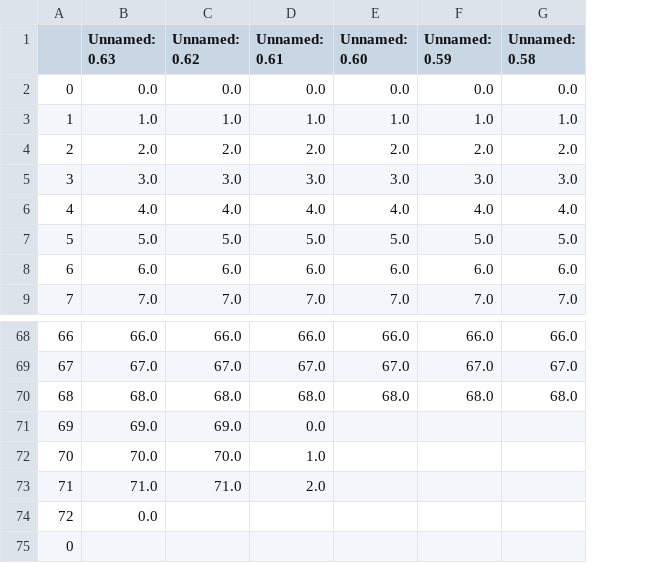
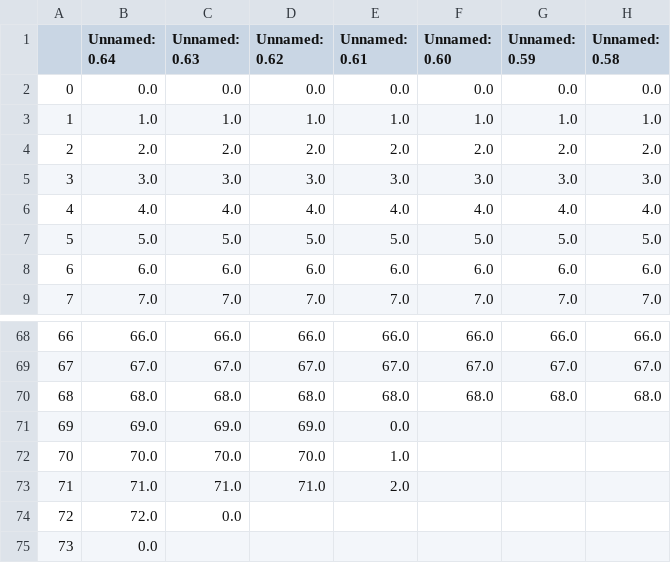
Before and after one commit to hebertlucena/engsicro, a CSV file: temp/education.csv, drawn as a sheet; only a part is shown, gaps mark what is left out; the diff names each change by its address in the sheet, - before the commit and + after, or states it on an @@ line.

```diff
--- a/temp/education.csv
+++ b/temp/education.csv
+column B (Unnamed: 0.64), rows 2-9: 0.0 | 1.0 | 2.0 | 3.0 | 4.0 | 5.0 | 6.0 | 7.0; rows 68-75: 66.0 | 67.0 | 68.0 | 69.0 | 70.0 | 71.0 | 72.0 | 0.0
-A75: 0
+A75: 73
```
